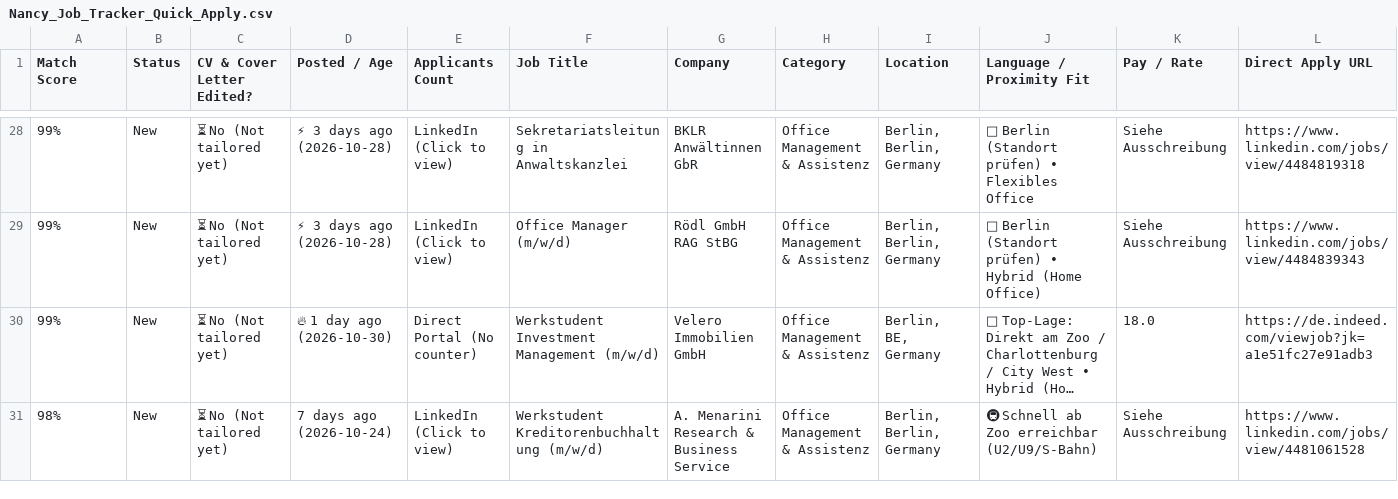
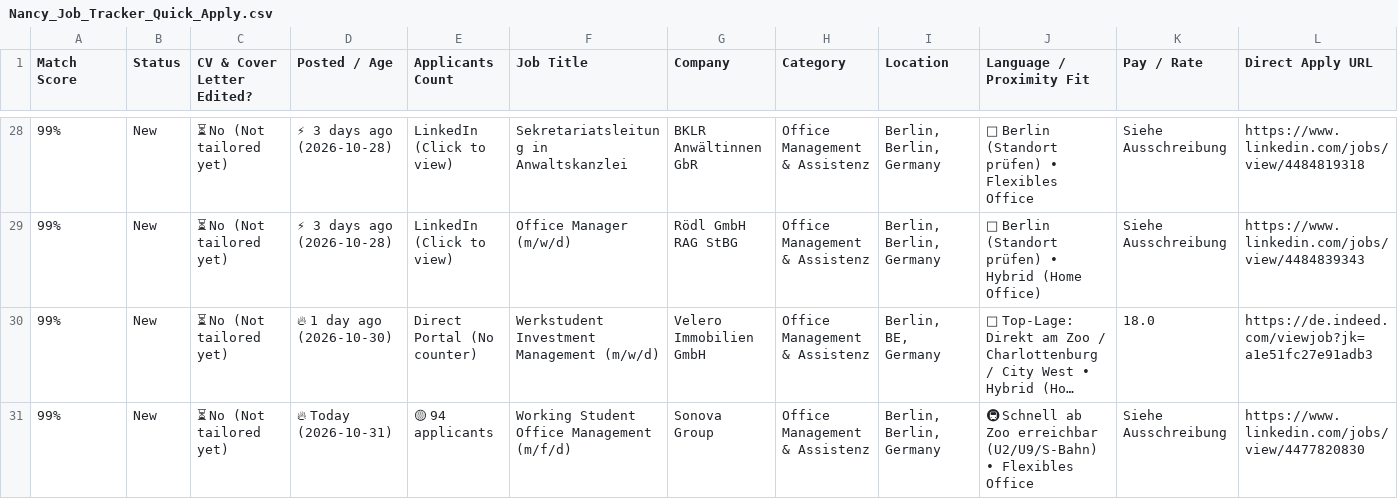
Before and after one commit to GuillermoHern023/berlin-job-applier, a CSV file: output/Nancy_Job_Tracker_Quick_Apply.csv, drawn as a sheet; only a part is shown, gaps mark what is left out; the shorter side is filled out with more unchanged rows; long unchanged cells end in …; rows hold the shown columns only; the diff covers the shown part only; the diff names each change by its address in the sheet, - before the commit and + after, or states it on an @@ line.

Commit message:
chore(jobs): automated daily scrape, CV tailor & dashboard update [skip ci]

```diff
--- a/output/Nancy_Job_Tracker_Quick_Apply.csv
+++ b/output/Nancy_Job_Tracker_Quick_Apply.csv
+row 31: 99% | New | ⏳ No (Not tailored yet) | 🔥 Today (2026-10-31) | 🟡 94 applicants | Working Student Office Management (m/f/d) | Sonova Group | Office Management & Assistenz | Berlin, Berlin, Germany | 🚇 Schnell ab Zoo erreichbar (U2/U9/S-Bahn) • Flexibles Office | Siehe Ausschreibung | https://www.linkedin.com/jobs/view/4477820830
```
Also changed, not shown: 5 added rows and 4 edited cells elsewhere in this file, output/Job_Tracker_Quick_Apply.csv, 12 other files.
